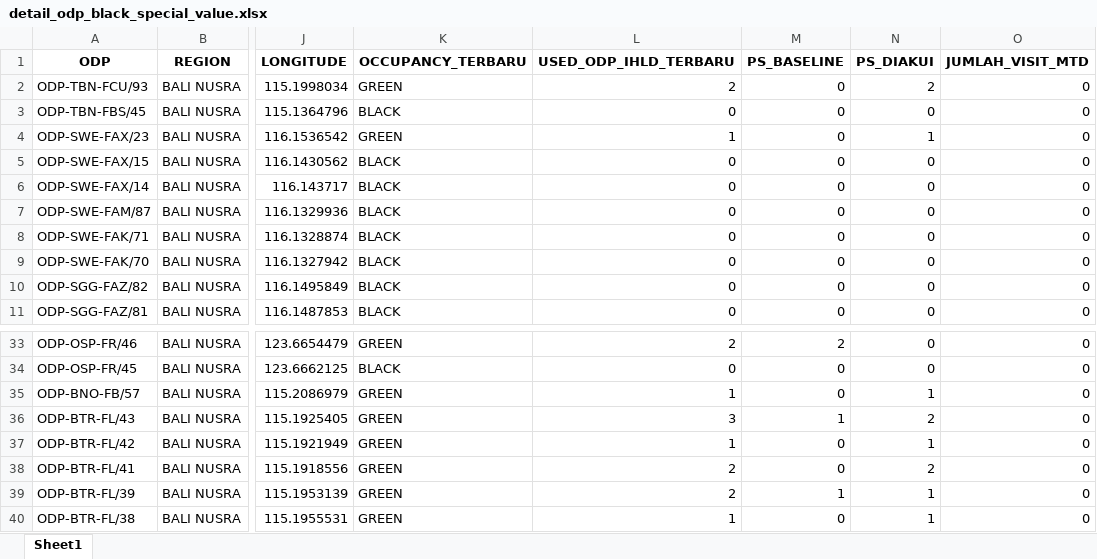
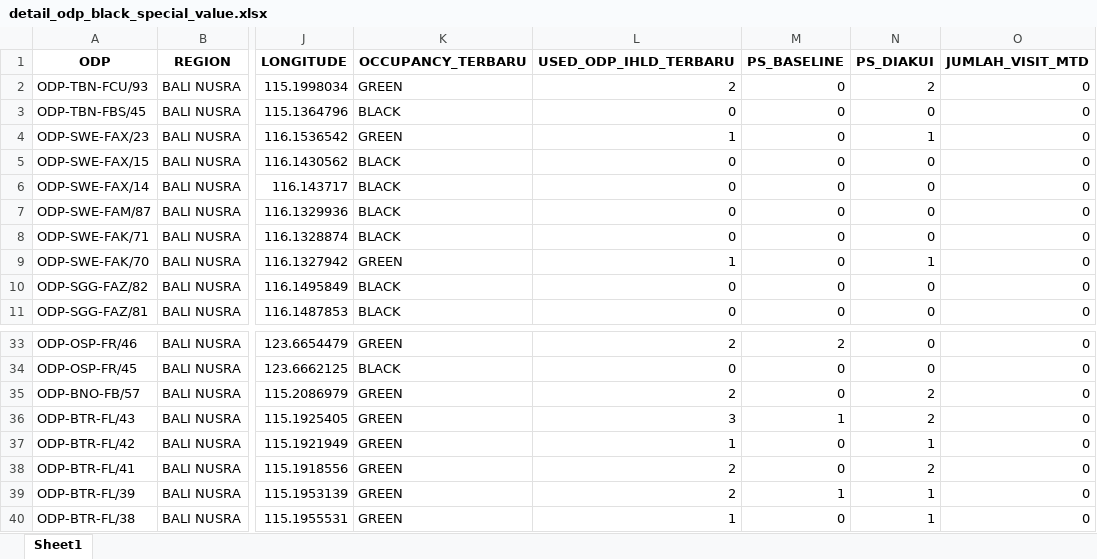
Before and after one commit to linktreehhbalnus-eng/wow_balnus, an Excel workbook: beta_12wok/detail_odp_black_special_value.xlsx, sheet Sheet1, drawn as a sheet; only a part is shown, gaps mark what is left out; values as stored, in another font and other column widths than the file's, no borders; the diff names each change by its address in the sheet, - before the commit and + after, or states it on an @@ line.

Commit message:
Update INARA Beta 12 WOK 2026-11-11 21:04:34

```diff
--- a/beta_12wok/detail_odp_black_special_value.xlsx (sheet Sheet1)
+++ b/beta_12wok/detail_odp_black_special_value.xlsx (sheet Sheet1)
-K9 (OCCUPANCY_TERBARU): BLACK
+K9 (OCCUPANCY_TERBARU): GREEN
-L9 (USED_ODP_IHLD_TERBARU): 0
+L9 (USED_ODP_IHLD_TERBARU): 1
-N9 (PS_DIAKUI): 0
+N9 (PS_DIAKUI): 1
-L35 (USED_ODP_IHLD_TERBARU): 1
+L35 (USED_ODP_IHLD_TERBARU): 2
-N35 (PS_DIAKUI): 1
+N35 (PS_DIAKUI): 2
```
Also changed, not shown: beta_12wok/report_cleansing_ps.xlsx, beta_12wok/summary_odp_black_special_value_hq.xlsx, 14 other files.
